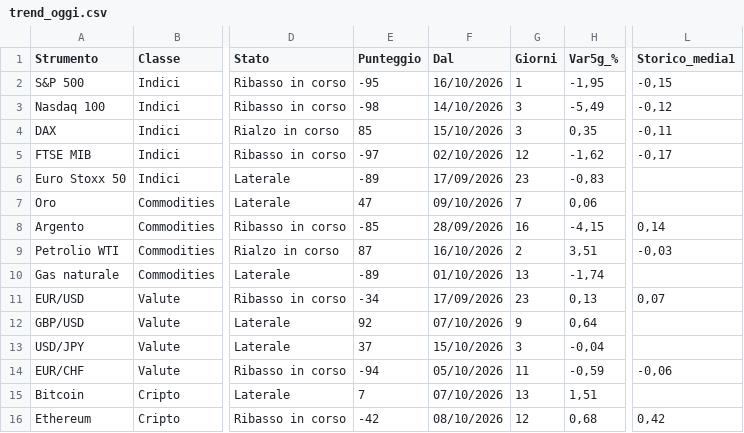
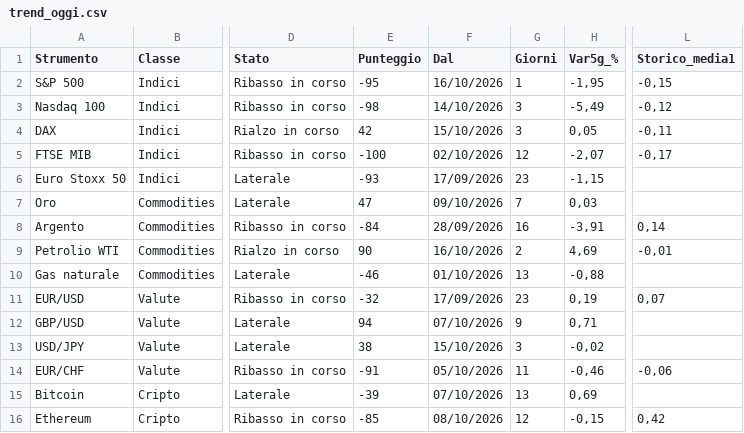
Before and after one commit to ingalessandrosessa-sudo/Trend, a CSV file: docs/dati/trend_oggi.csv, drawn as a sheet; only a part is shown, gaps mark what is left out; the diff names each change by its address in the sheet, - before the commit and + after, or states it on an @@ line.

```diff
--- a/docs/dati/trend_oggi.csv
+++ b/docs/dati/trend_oggi.csv
-E4 (Punteggio): 85
+E4 (Punteggio): 42
-H4 (Var5g_%): 0,35
+H4 (Var5g_%): 0,05
-E5 (Punteggio): -97
+E5 (Punteggio): -100
-H5 (Var5g_%): -1,62
+H5 (Var5g_%): -2,07
-E6 (Punteggio): -89
+E6 (Punteggio): -93
-H6 (Var5g_%): -0,83
+H6 (Var5g_%): -1,15
-H7 (Var5g_%): 0,06
+H7 (Var5g_%): 0,03
-E8 (Punteggio): -85
+E8 (Punteggio): -84
-H8 (Var5g_%): -4,15
+H8 (Var5g_%): -3,91
-E9 (Punteggio): 87
+E9 (Punteggio): 90
-H9 (Var5g_%): 3,51
+H9 (Var5g_%): 4,69
-L9 (Storico_media1): -0,03
+L9 (Storico_media1): -0,01
-E10 (Punteggio): -89
+E10 (Punteggio): -46
-H10 (Var5g_%): -1,74
+H10 (Var5g_%): -0,88
-E11 (Punteggio): -34
+E11 (Punteggio): -32
-H11 (Var5g_%): 0,13
+H11 (Var5g_%): 0,19
-E12 (Punteggio): 92
+E12 (Punteggio): 94
-H12 (Var5g_%): 0,64
+H12 (Var5g_%): 0,71
-E13 (Punteggio): 37
+E13 (Punteggio): 38
-H13 (Var5g_%): -0,04
+H13 (Var5g_%): -0,02
-E14 (Punteggio): -94
+E14 (Punteggio): -91
-H14 (Var5g_%): -0,59
+H14 (Var5g_%): -0,46
-E15 (Punteggio): 7
+E15 (Punteggio): -39
-H15 (Var5g_%): 1,51
+H15 (Var5g_%): 0,69
-E16 (Punteggio): -42
+E16 (Punteggio): -85
-H16 (Var5g_%): 0,68
+H16 (Var5g_%): -0,15
```
Also changed, not shown: docs/dati/radar_storico_v2.csv, docs/dati/segnali_oggi.csv, 2 other files.
